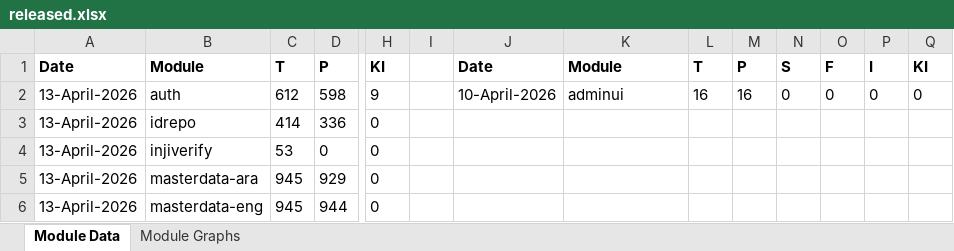
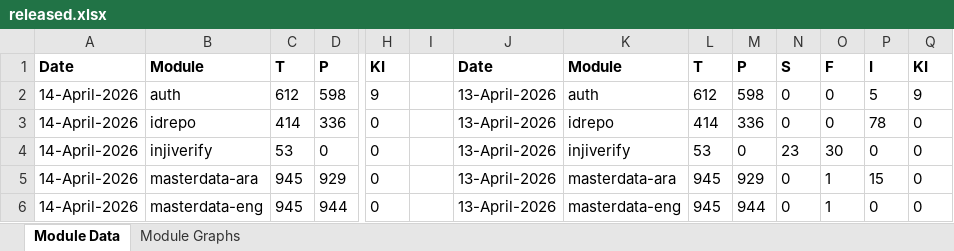
Before and after one commit to mosip/test-management, an Excel workbook: minio-report-tracker/xlxs/released.xlsx, sheet Module Data, drawn as a sheet; only a part is shown, gaps mark what is left out; values as stored, in another font and other column widths than the file's, no borders; the diff covers the shown part only; the diff names each change by its address in the sheet, - before the commit and + after, or states it on an @@ line.

```diff
--- a/minio-report-tracker/xlxs/released.xlsx (sheet Module Data)
+++ b/minio-report-tracker/xlxs/released.xlsx (sheet Module Data)
-A2:A6: 13-April-2026
+A2:A6: 14-April-2026
-J2: 10-April-2026
+J2: 13-April-2026
-K2: adminui
+K2: auth
-L2: 16
+L2: 612
-M2: 16
+M2: 598
-P2: 0
+P2: 5
-Q2: 0
+Q2: 9
-J3:J6: (empty)
+J3:J6: 13-April-2026
-K3: (empty)
+K3: idrepo
-L3: (empty)
+L3: 414
-M3: (empty)
+M3: 336
-N3: (empty)
+N3: 0
-O3: (empty)
+O3: 0
-P3: (empty)
+P3: 78
-Q3:Q6: (empty)
+Q3:Q6: 0
-K4: (empty)
+K4: injiverify
-L4: (empty)
+L4: 53
-M4: (empty)
+M4: 0
-N4: (empty)
+N4: 23
-O4: (empty)
+O4: 30
-P4: (empty)
+P4: 0
-K5: (empty)
+K5: masterdata-ara
-L5:L6: (empty)
+L5:L6: 945
-M5: (empty)
+M5: 929
-N5:N6: (empty)
+N5:N6: 0
-O5:O6: (empty)
+O5:O6: 1
-P5: (empty)
+P5: 15
-K6: (empty)
+K6: masterdata-eng
-M6: (empty)
+M6: 944
-P6: (empty)
+P6: 0
```
Also changed, not shown: 1 added row, 1 removed row and 91 edited cells elsewhere in this sheet, charts or pictures, minio-report-tracker/xlxs/collab.xlsx, minio-report-tracker/xlxs/dev01.xlsx, 11 other files.
